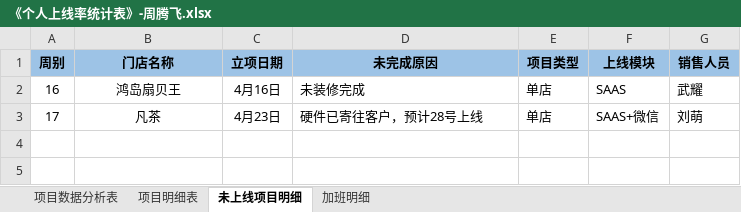
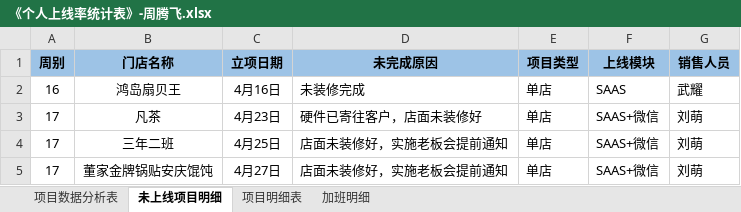
Before and after one commit to zhanglei601396810/NanJing, an Excel workbook: 周数据/《个人上线率统计表》-周腾飞.xlsx, sheet 未上线项目明细, drawn as a sheet; values as stored, in another font and other column widths than the file's, no borders; the diff names each change by its address in the sheet, - before the commit and + after, or states it on an @@ line.

```diff
--- a/周数据/《个人上线率统计表》-周腾飞.xlsx (sheet 未上线项目明细)
+++ b/周数据/《个人上线率统计表》-周腾飞.xlsx (sheet 未上线项目明细)
@@ sheet tab order changed: 项目数据分析表 | 未上线项目明细 | 项目明细表 | 加班明细 @@
-D3 (未完成原因): 硬件已寄往客户，预计28号上线
+D3 (未完成原因): 硬件已寄往客户，店面未装修好
+row 4: 17 | 三年二班 | 4月25日 | 店面未装修好，实施老板会提前通知 | 单店 | SAAS+微信 | 刘萌
+row 5: 17 | 董家金牌锅贴安庆馄饨 | 4月27日 | 店面未装修好，实施老板会提前通知 | 单店 | SAAS+微信 | 刘萌
```
Also changed, not shown: sheet 项目数据分析表, sheet 项目明细表.
